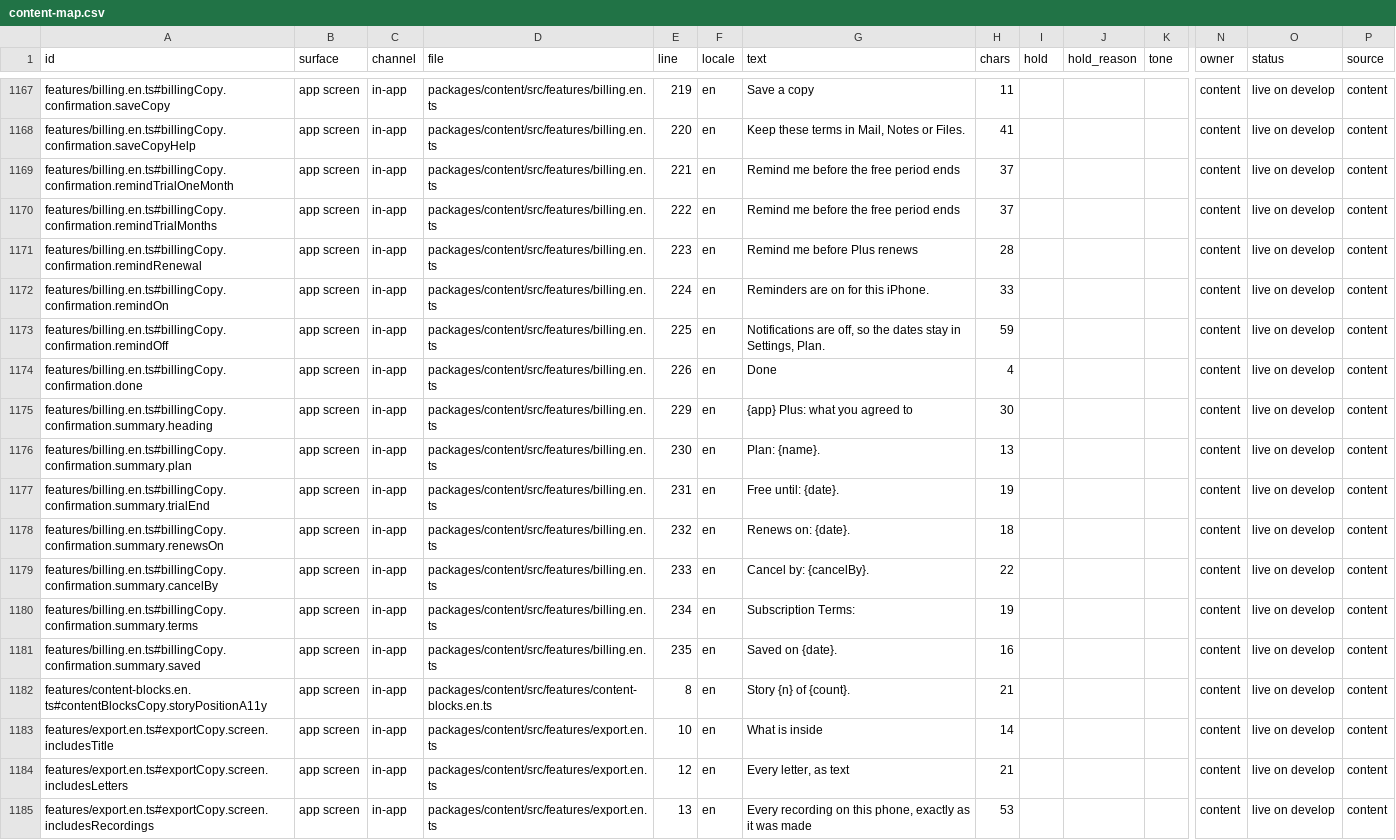
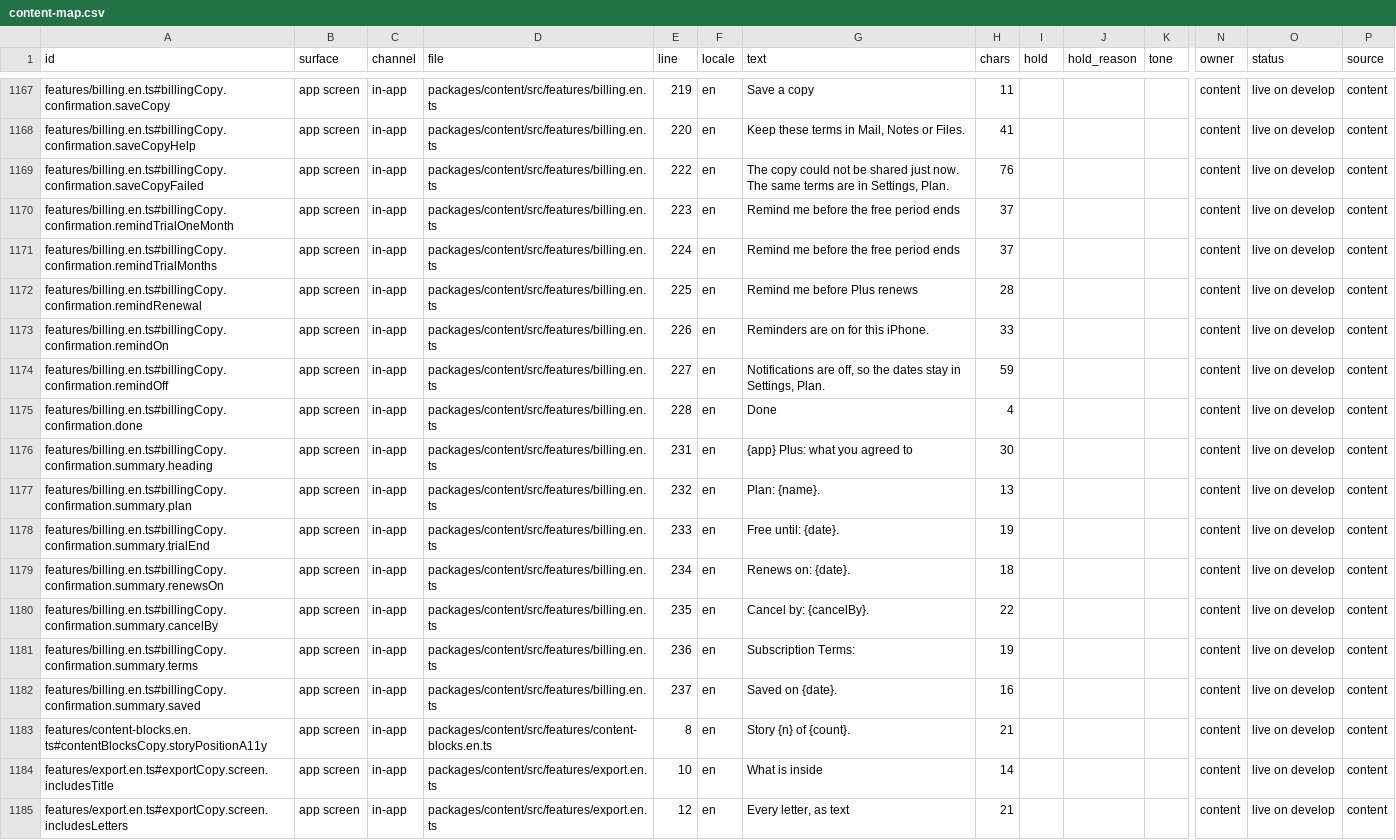
Before and after one commit to thesaurabhpareek/earlyletters, a CSV file: docs/content/map/content-map.csv, drawn as a sheet; only a part is shown, gaps mark what is left out; the shorter side is filled out with more unchanged rows; addresses are those after the commit; rows hold the shown columns only; the diff names each change by its address in the sheet, - before the commit and + after, or states it on an @@ line.

```diff
--- a/docs/content/map/content-map.csv
+++ b/docs/content/map/content-map.csv
+row 1169: features/billing.en.ts#billingCopy.confirmation.saveCopyFailed | app screen | in-app | packages/content/src/features/billing.en.ts | 222 | en | The copy could not be shared just now. The same terms are in Settings, Plan. | 76 |  |  |  | content | live on develop | content
-E1170 (line): 221
+E1170 (line): 223
-E1171 (line): 222
+E1171 (line): 224
-E1172 (line): 223
+E1172 (line): 225
-E1173 (line): 224
+E1173 (line): 226
-E1174 (line): 225
+E1174 (line): 227
-E1175 (line): 226
+E1175 (line): 228
-E1176 (line): 229
+E1176 (line): 231
-E1177 (line): 230
+E1177 (line): 232
-E1178 (line): 231
+E1178 (line): 233
-E1179 (line): 232
+E1179 (line): 234
-E1180 (line): 233
+E1180 (line): 235
-E1181 (line): 234
+E1181 (line): 236
-E1182 (line): 235
+E1182 (line): 237
```
Also changed, not shown: 6 other files.
